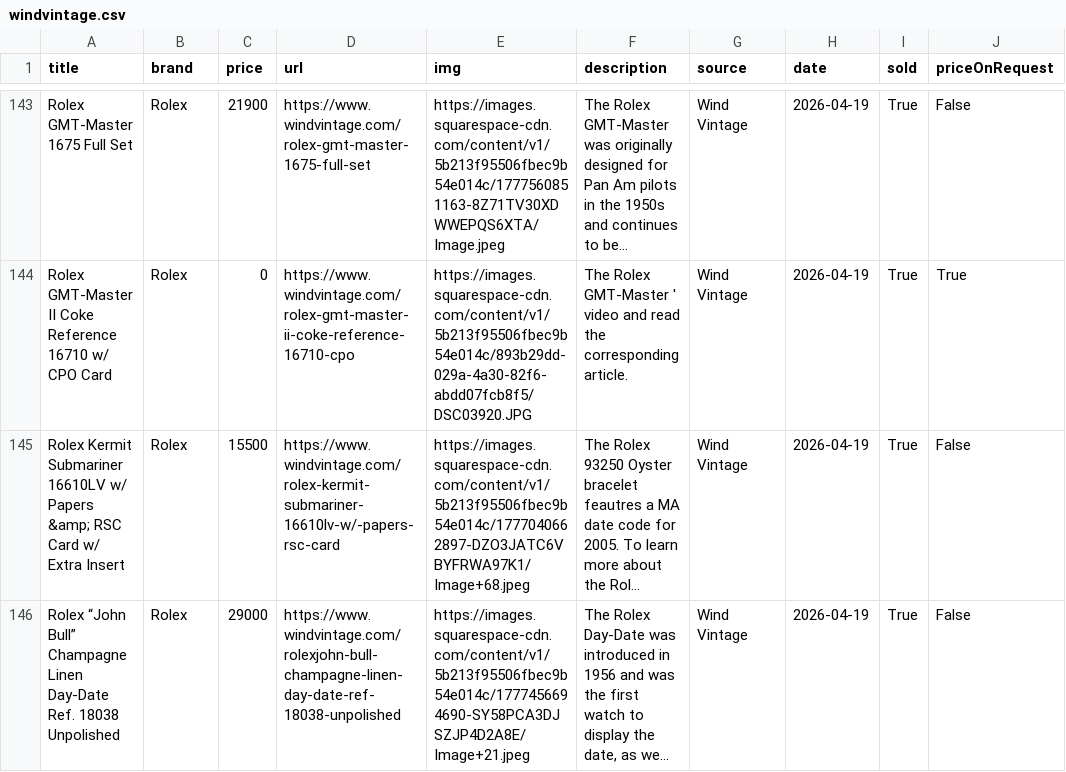
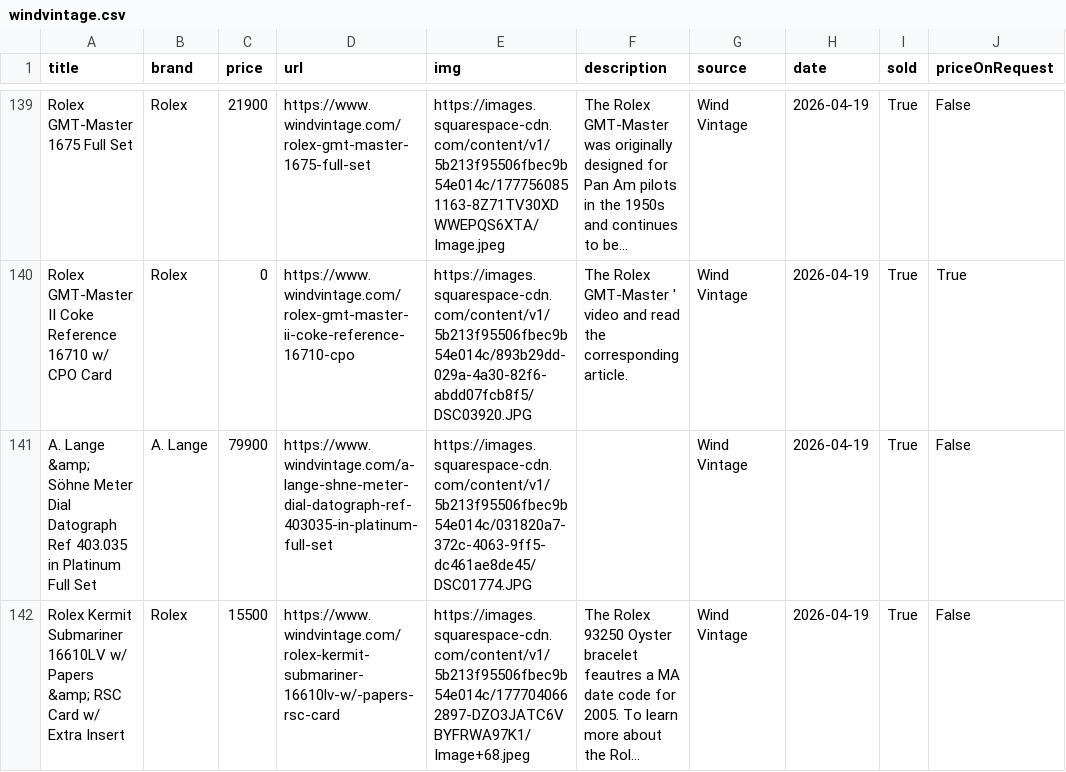
Before and after one commit to markatmutter-cloud/watchlist, a CSV file: data/windvintage.csv, drawn as a sheet; only a part is shown, gaps mark what is left out; the shorter side is filled out with more unchanged rows; long unchanged cells end in …; the diff covers the shown part only; the diff names each change by its address in the sheet, - before the commit and + after, or states it on an @@ line.

```diff
--- a/data/windvintage.csv
+++ b/data/windvintage.csv
+row 141: A. Lange &amp; Söhne Meter Dial Datograph Ref 403.035 in Platinum Full Set | A. Lange | 79900 | https://www.windvintage.com/a-lange-shne-meter-dial-datograph-ref-403035-in-platinum-full-set | https://images.squarespace-cdn.com/content/v1/5b213f95506fbec9b54e014c/031820a7-372c-4063-9ff5-dc461ae8de45/DSC01774.JPG |  | Wind Vintage | 2026-04-19 | True | False
```
Also changed, not shown: 2 added rows and 4 removed rows elsewhere in this file, data/bulangandsons.csv, data/db1983.csv, 4 other files.
